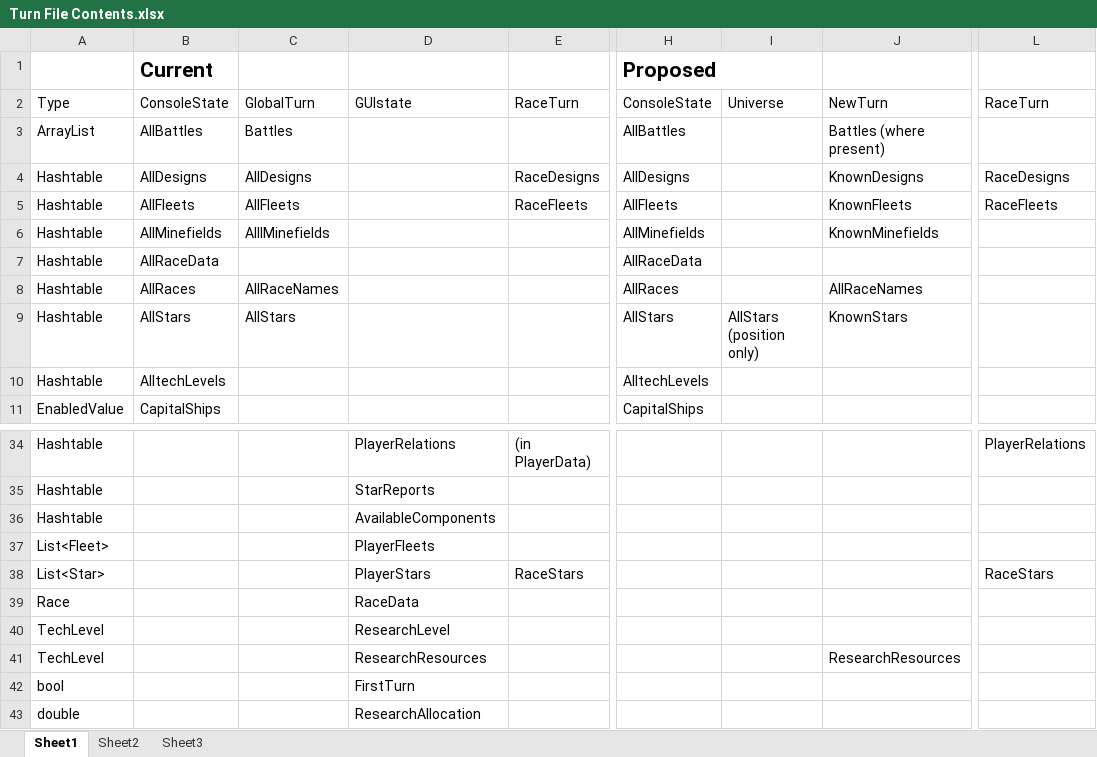
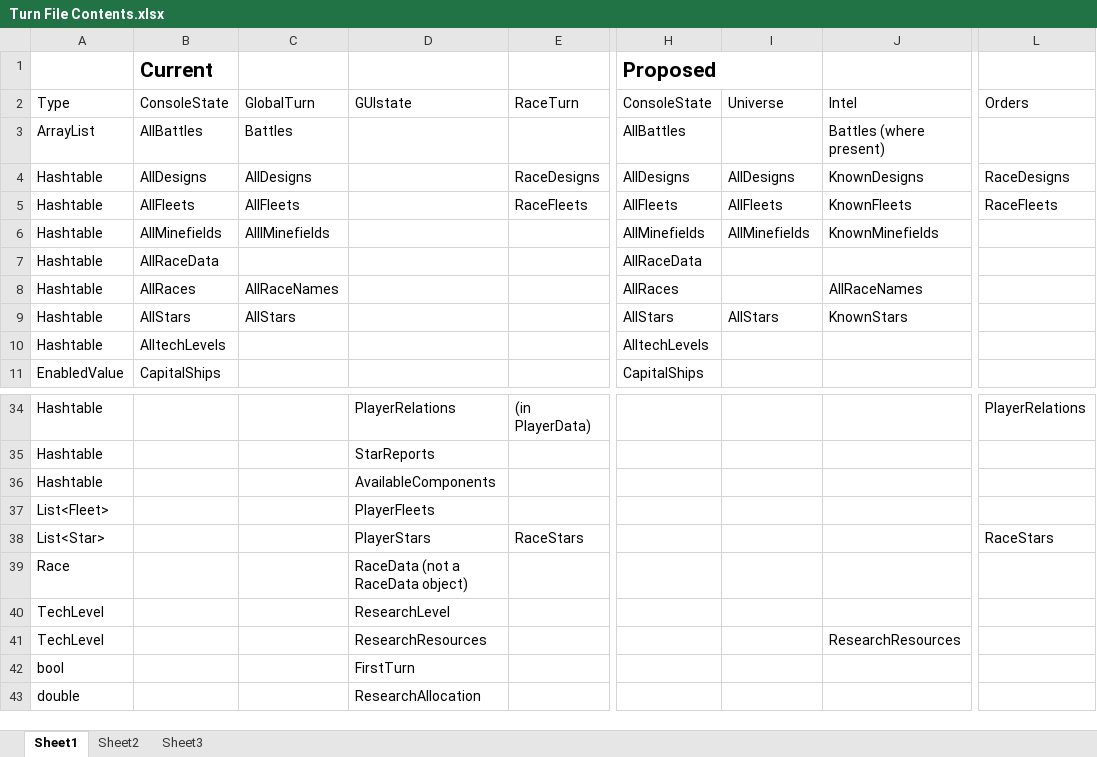
Before and after one commit to ekolis/stars-nova, an Excel workbook: trunk/Documentation/Turn Files/Turn File Contents.xlsx, sheet Sheet1, drawn as a sheet; only a part is shown, gaps mark what is left out; values as stored, in another font and other column widths than the file's, no borders; the diff names each change by its address in the sheet, - before the commit and + after, or states it on an @@ line.

Commit message:
Started Orders.ToXml() and supporting methods. These are disabled in OrderWriter to use the old binary format until they are completed and tested.

```diff
--- a/trunk/Documentation/Turn Files/Turn File Contents.xlsx (sheet Sheet1)
+++ b/trunk/Documentation/Turn Files/Turn File Contents.xlsx (sheet Sheet1)
-J2: NewTurn
+J2: Intel
-L2: RaceTurn
+L2: Orders
-I4 (Universe): (empty)
+I4 (Universe): AllDesigns
-I5 (Universe): (empty)
+I5 (Universe): AllFleets
-I6 (Universe): (empty)
+I6 (Universe): AllMinefields
-I9 (Universe): AllStars (position only)
+I9 (Universe): AllStars
-D39 (GUIstate): RaceData
+D39 (GUIstate): RaceData (not a RaceData object)
```
Also changed, not shown: 26 other files.
